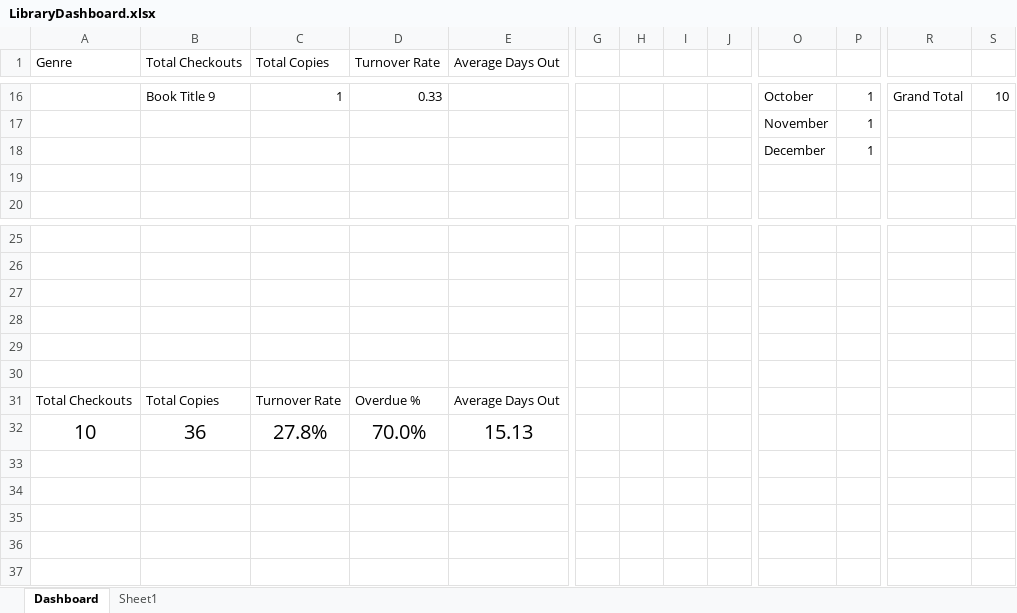
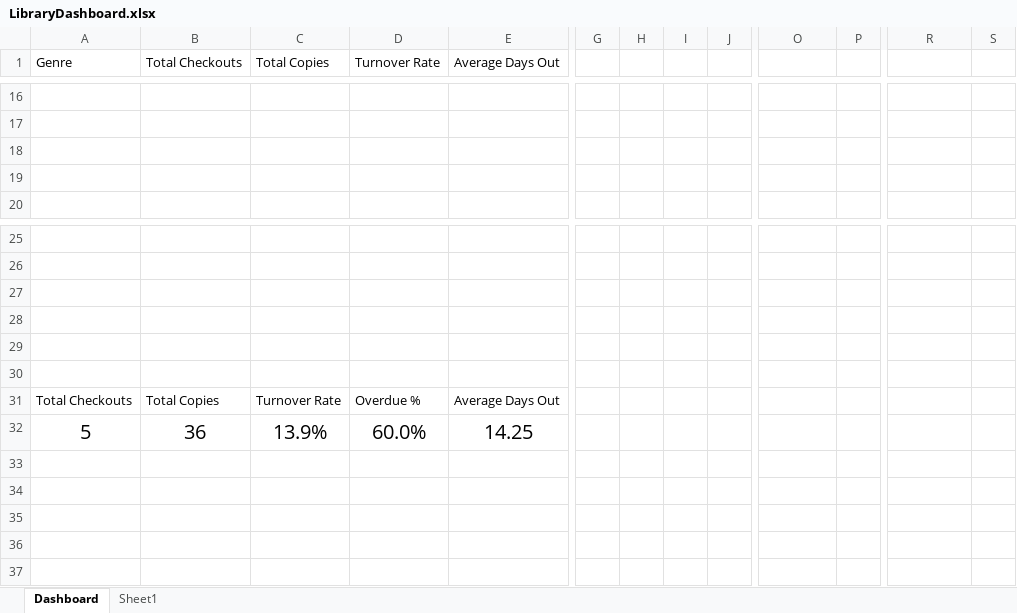
Before and after one commit to Xan-d-man07/Excel-Project, an Excel workbook: Excel/LibraryDashboard.xlsx, sheet Dashboard, drawn as a sheet; only a part is shown, gaps mark what is left out; values as stored, in another font and other column widths than the file's, no borders; charts and pictures and conditional formats not drawn; removed rows and columns are numbered as before the commit, all else as after; rows hold the shown columns only; the diff covers the shown part only; the diff names each change by its address in the sheet, - before the commit and + after, or states it on an @@ line.

```diff
--- a/Excel/LibraryDashboard.xlsx (sheet Dashboard)
+++ b/Excel/LibraryDashboard.xlsx (sheet Dashboard)
-column H, empty
+column I, empty
-row 16:  | Book Title 9 | 1 | 0.33 |  |  |  |  |  | October | 1 | Grand Total | 10
+row 16: (empty)
-row 17:  |  |  |  |  |  |  |  |  | November | 1
+row 17: (empty)
-row 18:  |  |  |  |  |  |  |  |  | December | 1
+row 18: (empty)
-row 32: 10 | 36 | 27.8% | 70.0% | 15.13
+row 32: 5 | 36 | 13.9% | 60.0% | 14.25
```
Also changed, not shown: 25 added rows, 12 removed rows and 60 edited cells elsewhere in this sheet, charts or pictures, 4 other files.
